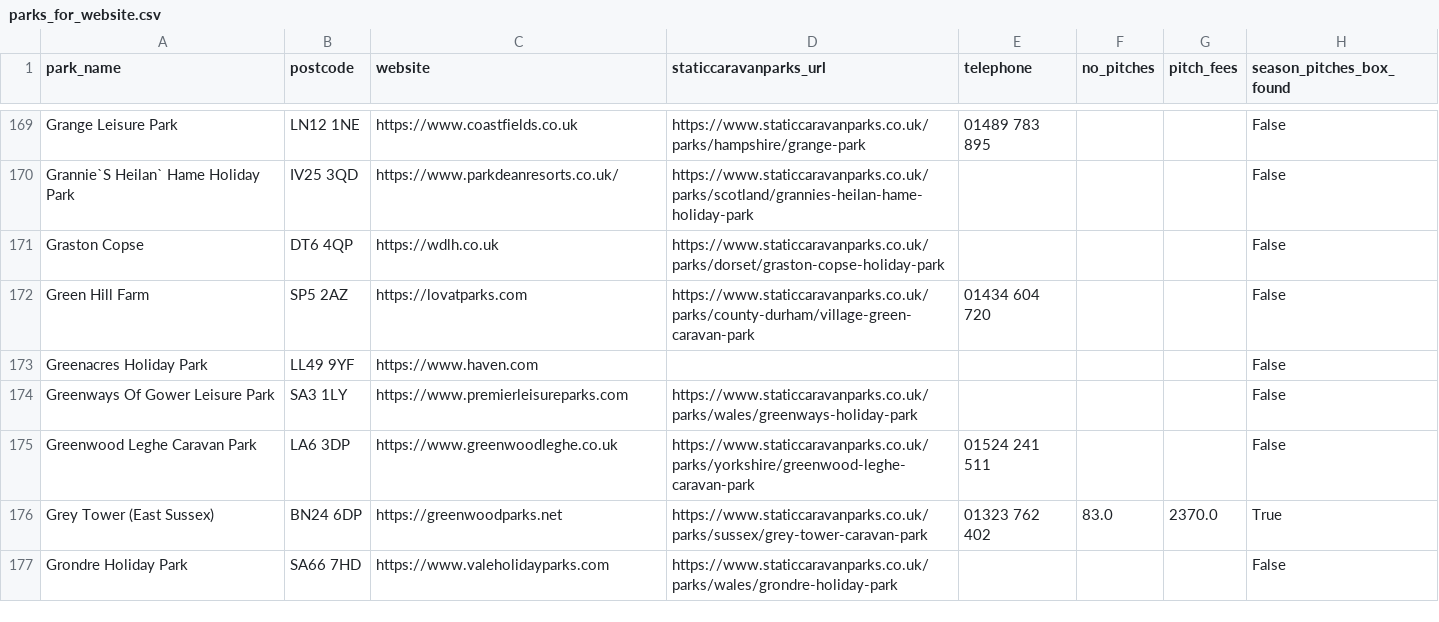
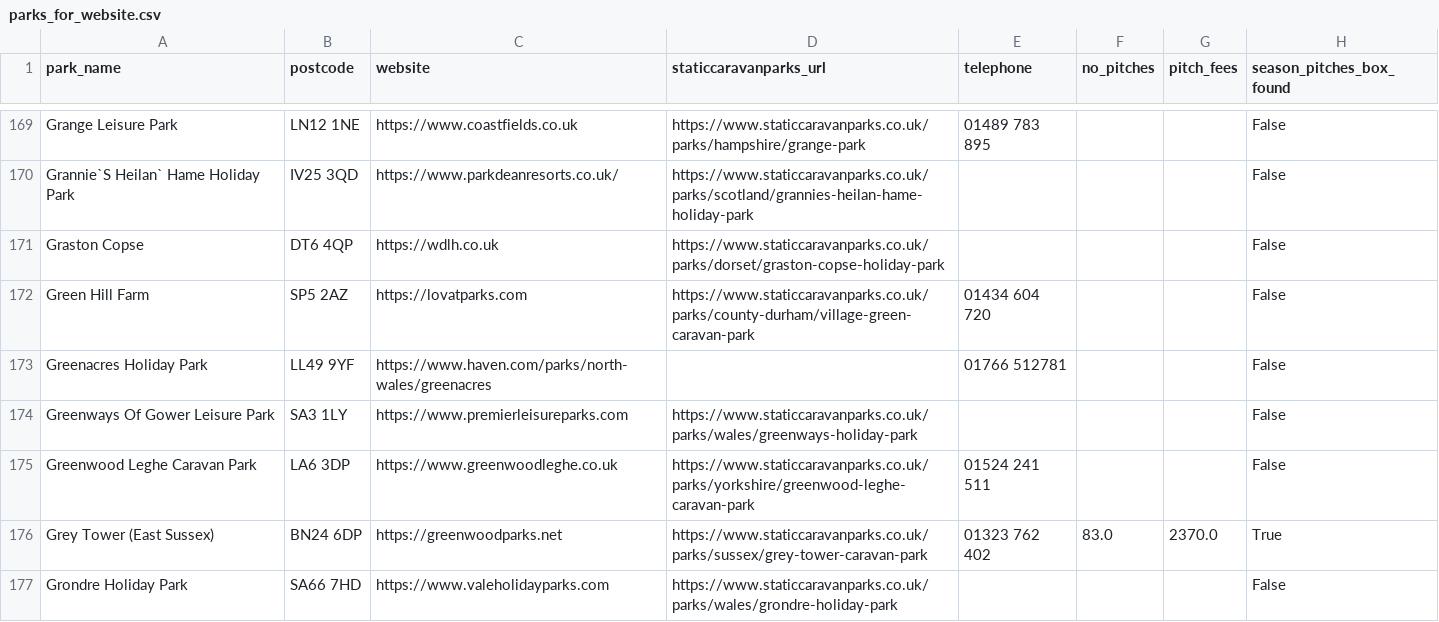
Before and after one commit to Qwerty142857/caravan_watch, a CSV file: parks_for_website.csv, drawn as a sheet; only a part is shown, gaps mark what is left out; the diff covers the shown part only; the diff names each change by its address in the sheet, - before the commit and + after, or states it on an @@ line.

```diff
--- a/parks_for_website.csv
+++ b/parks_for_website.csv
-C173 (website): https://www.haven.com
+C173 (website): https://www.haven.com/parks/north-wales/greenacres
-E173 (telephone): (empty)
+E173 (telephone): 01766 512781
```
Also changed, not shown: 1 added row and 72 edited cells elsewhere in this file, 1 other file.
